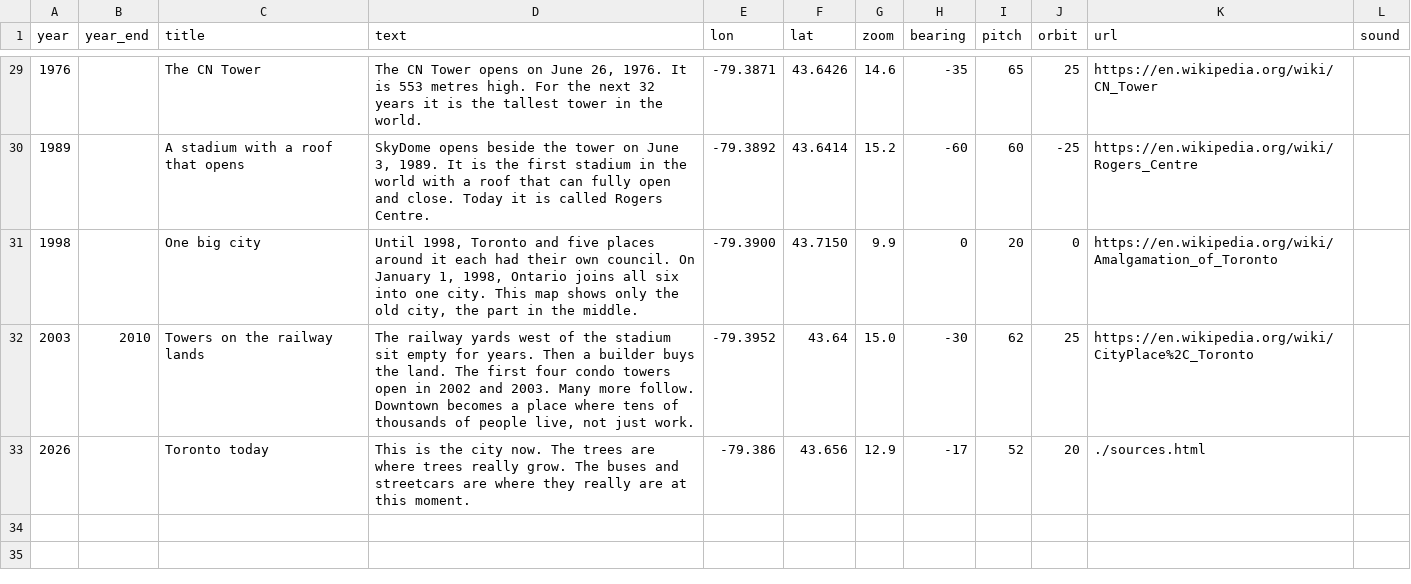
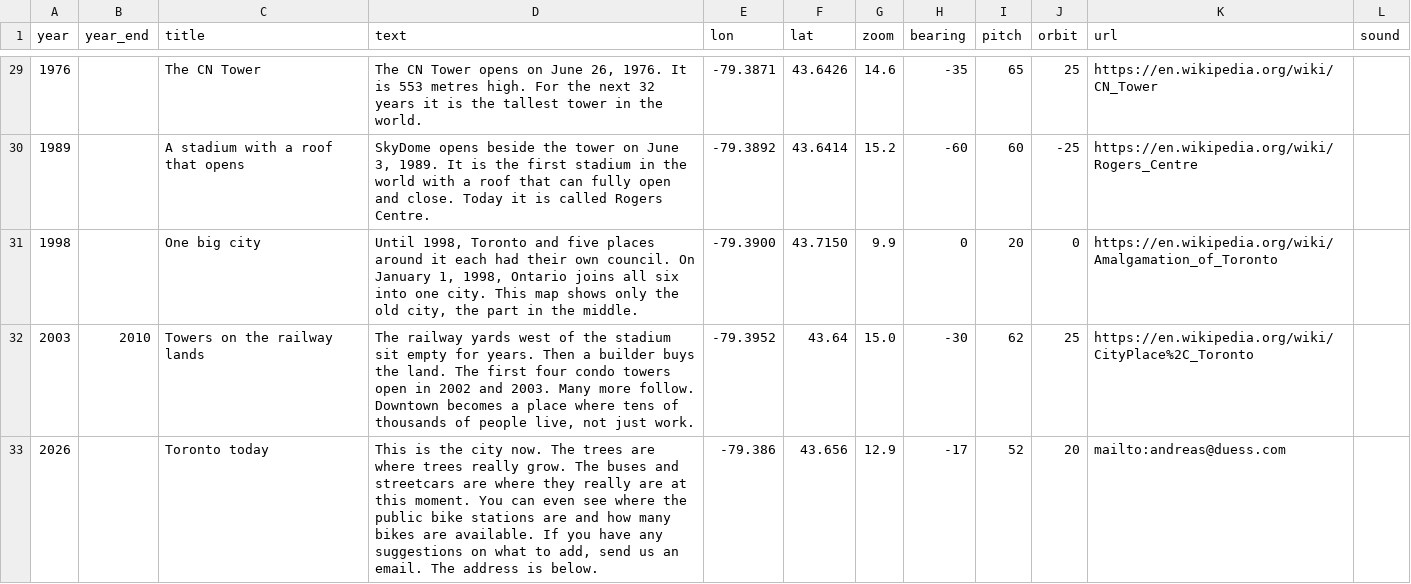
Before and after one commit to andreas-duess/toronto-through-time, a CSV file: data/manual/story.csv, drawn as a sheet; only a part is shown, gaps mark what is left out.

```diff
--- a/data/manual/story.csv
+++ b/data/manual/story.csv
@@ -32,2 +32,2 @@ year,year_end,title,text,lon,lat,zoom,bearing,pitch,orbit,url,sound
 2003,2010,Towers on the railway lands,"The railway yards west of the stadium sit empty for years. Then a builder buys the land. The first four condo towers open in 2002 and 2003. Many more follow. Downtown becomes a place where tens of thousands of people live, not just work.",-79.3952,43.64,15.0,-30,62,25,https://en.wikipedia.org/wiki/CityPlace%2C_Toronto,
-2026,,Toronto today,This is the city now. The trees are where trees really grow. The buses and streetcars are where they really are at this moment.,-79.386,43.656,12.9,-17,52,20,./sources.html,
+2026,,Toronto today,"This is the city now. The trees are where trees really grow. The buses and streetcars are where they really are at this moment. You can even see where the public bike stations are and how many bikes are available. If you have any suggestions on what to add, send us an email. The address is below.",-79.386,43.656,12.9,-17,52,20,mailto:andreas@duess.com,
```
Also changed, not shown: 5 other files.
